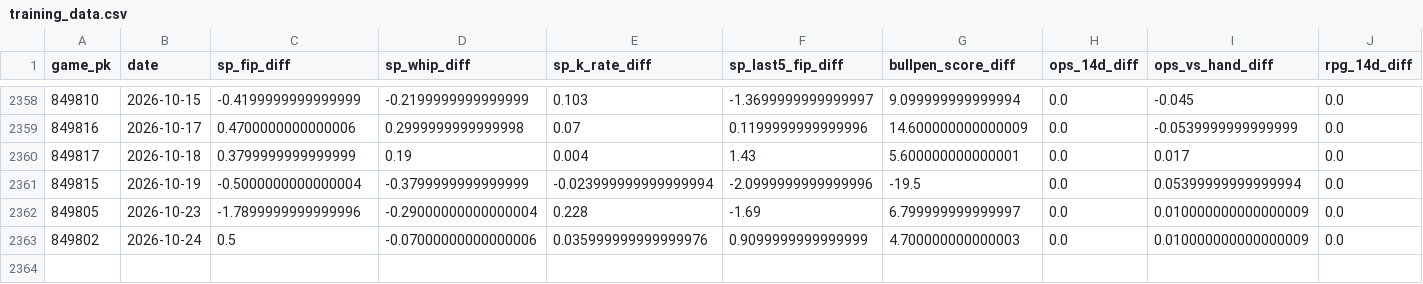
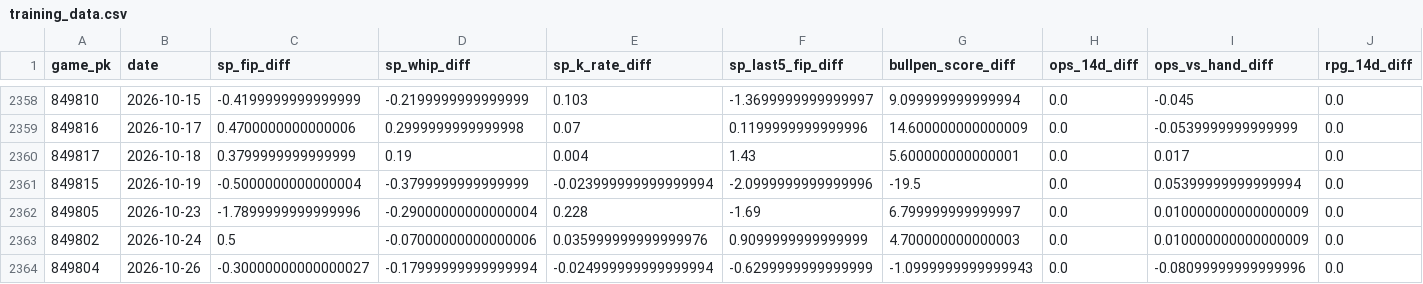
Before and after one commit to markmorris1210-gif/MLB-Predictor, a CSV file: data/training_data.csv, drawn as a sheet; only a part is shown, gaps mark what is left out; rows hold the shown columns only; the diff names each change by its address in the sheet, - before the commit and + after, or states it on an @@ line.

```diff
--- a/data/training_data.csv
+++ b/data/training_data.csv
+row 2364: 849804 | 2026-10-26 | -0.30000000000000027 | -0.17999999999999994 | -0.024999999999999994 | -0.6299999999999999 | -1.0999999999999943 | 0.0 | -0.08099999999999996 | 0.0
```
Also changed, not shown: 11 other files.
